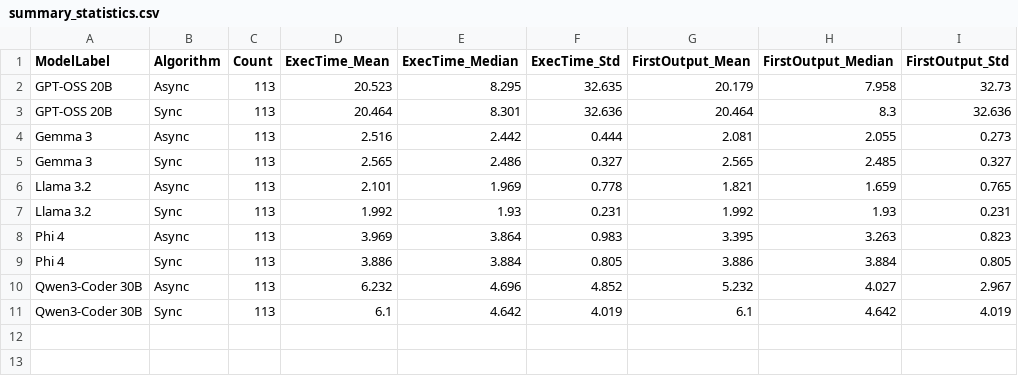
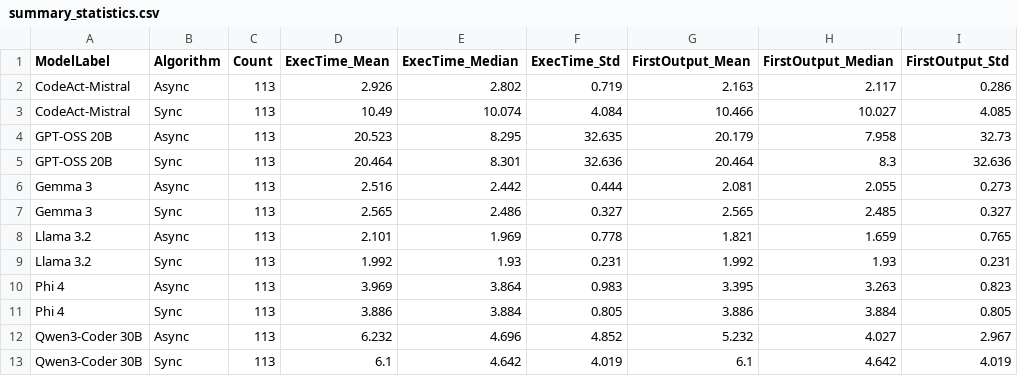
Before and after one commit to AntonSvystunov/jitgen, a CSV file: misc/paper_utils/tables/summary_statistics.csv, drawn as a sheet.

```diff
--- a/misc/paper_utils/tables/summary_statistics.csv
+++ b/misc/paper_utils/tables/summary_statistics.csv
@@ -1,2 +1,4 @@
 ModelLabel,Algorithm,Count,ExecTime_Mean,ExecTime_Median,ExecTime_Std,FirstOutput_Mean,FirstOutput_Median,FirstOutput_Std
+CodeAct-Mistral,Async,113,2.926,2.802,0.719,2.163,2.117,0.286
+CodeAct-Mistral,Sync,113,10.49,10.074,4.084,10.466,10.027,4.085
 GPT-OSS 20B,Async,113,20.523,8.295,32.635,20.179,7.958,32.73
```
Also changed, not shown: misc/paper_utils/tables/error_breakdown.csv, misc/paper_utils/tables/pass_correctness.csv, 12 other files.
